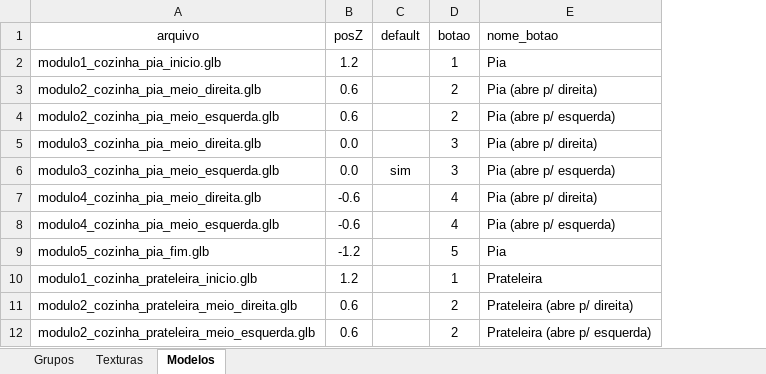
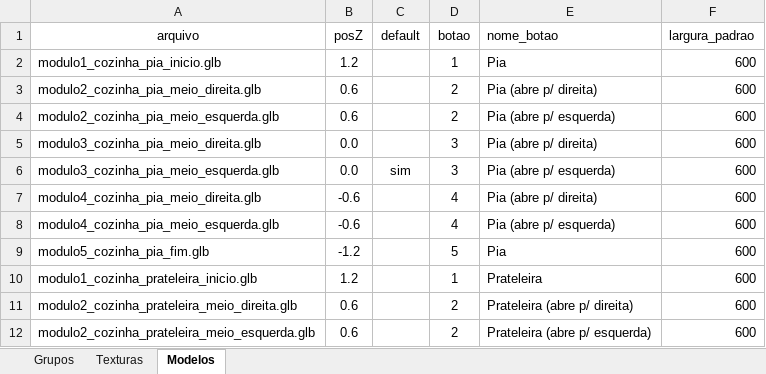
Before and after one commit to AlanLoewen/meu-configurador3, an Excel workbook: dados.xlsx, sheet Modelos, drawn as a sheet; only a part is shown; values as stored, in another font and other column widths than the file's, no borders; charts and pictures not drawn; the diff names each change by its address in the sheet, - before the commit and + after, or states it on an @@ line.

Commit message:
Add files via upload

```diff
--- a/dados.xlsx (sheet Modelos)
+++ b/dados.xlsx (sheet Modelos)
+column F (largura_padrao), rows 2-12: all 600
```
